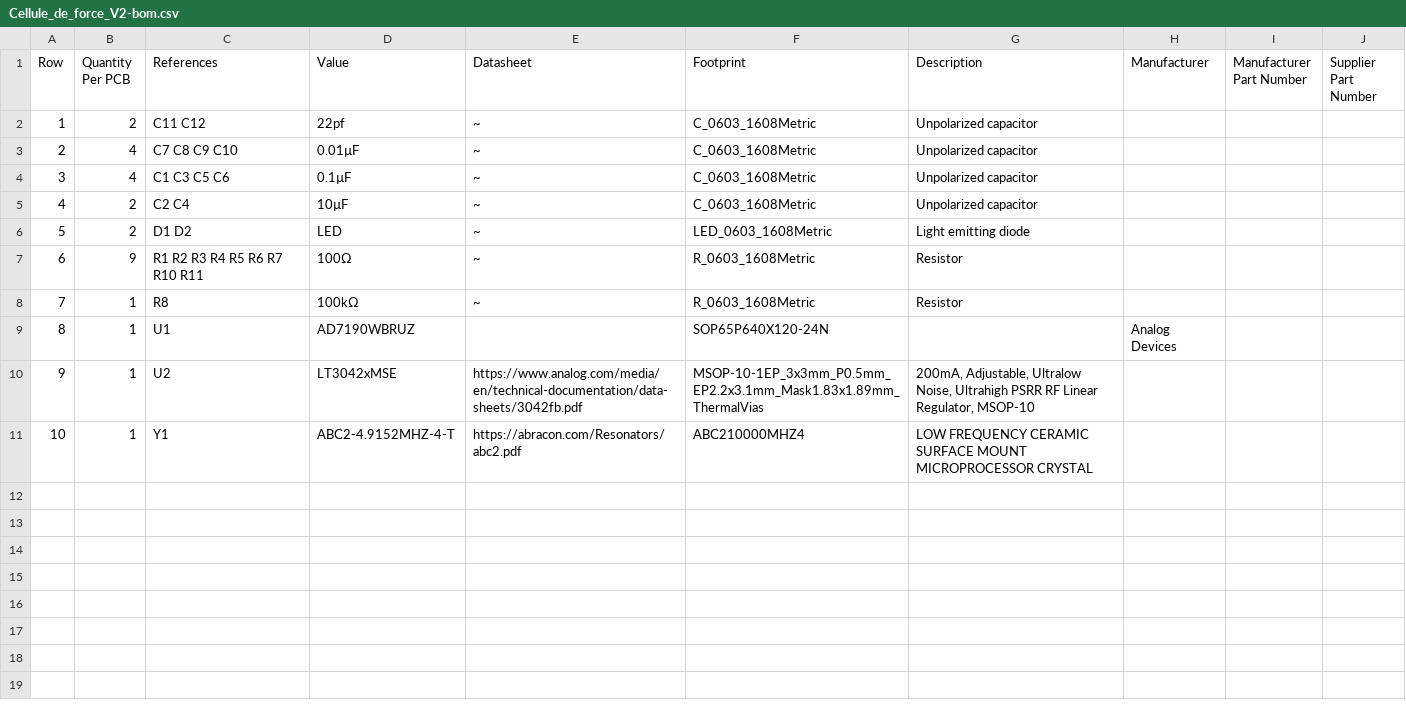
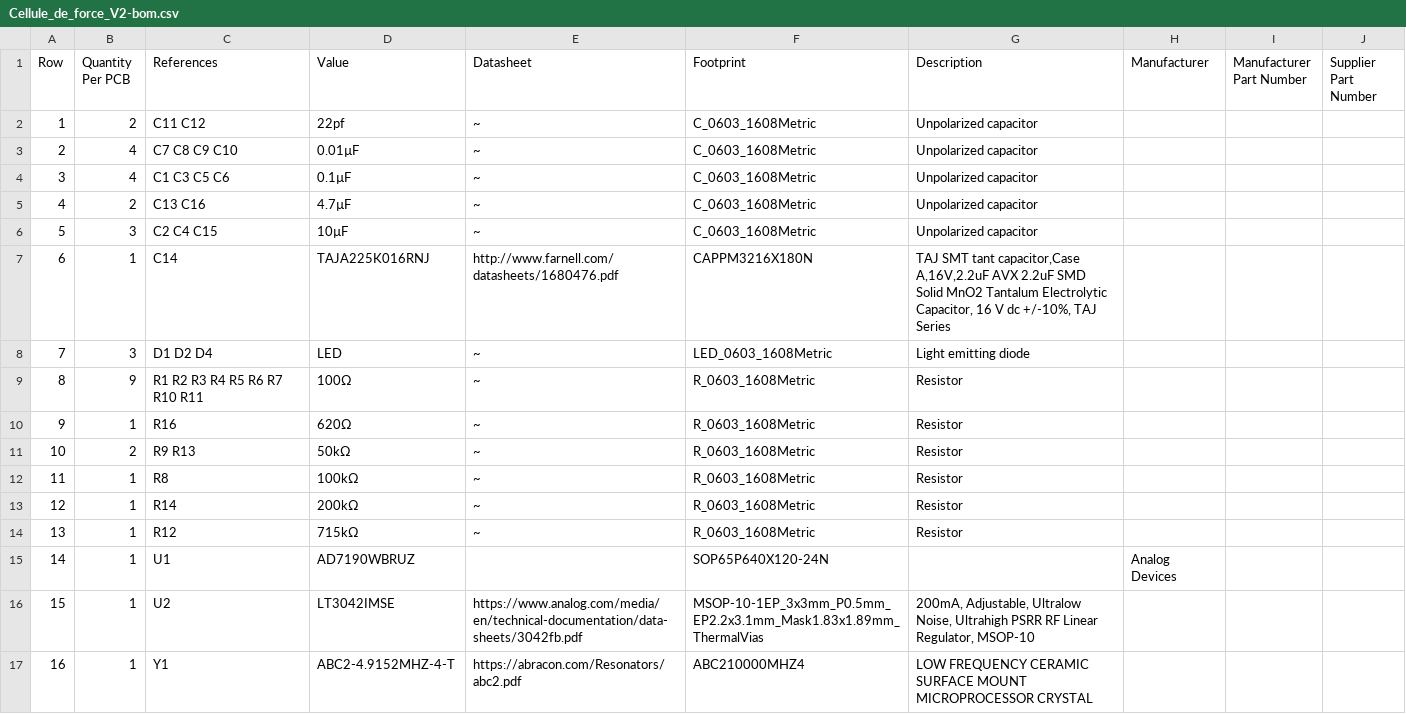
Before and after one commit to foukouda/OPEN_WEIGHT, a CSV file: Manufacturing/Assembly/Cellule_de_force_V2-bom.csv, drawn as a sheet; addresses are those after the commit; the diff names each change by its address in the sheet, - before the commit and + after, or states it on an @@ line.

```diff
--- a/Manufacturing/Assembly/Cellule_de_force_V2-bom.csv
+++ b/Manufacturing/Assembly/Cellule_de_force_V2-bom.csv
+row 5: 4 | 2 | C13 C16 | 4.7µF | ~ | C_0603_1608Metric | Unpolarized capacitor
@@ column A (Row) renumbered from row 6 down @@
-B6 (Quantity Per PCB): 2
+B6 (Quantity Per PCB): 3
-C6 (References): C2 C4
+C6 (References): C2 C4 C15
+row 7: 6 | 1 | C14 | TAJA225K016RNJ | http://www.farnell.com/datasheets/1680476.pdf | CAPPM3216X180N | TAJ SMT tant capacitor,Case A,16V,2.2uF AVX 2.2uF SMD Solid MnO2 Tantalum Electrolytic Capacitor, 16 V dc +/-10%, TAJ Series
-B8 (Quantity Per PCB): 2
+B8 (Quantity Per PCB): 3
-C8 (References): D1 D2
+C8 (References): D1 D2 D4
+row 10: 9 | 1 | R16 | 620Ω | ~ | R_0603_1608Metric | Resistor
+row 11: 10 | 2 | R9 R13 | 50kΩ | ~ | R_0603_1608Metric | Resistor
+row 13: 12 | 1 | R14 | 200kΩ | ~ | R_0603_1608Metric | Resistor
+row 14: 13 | 1 | R12 | 715kΩ | ~ | R_0603_1608Metric | Resistor
-D16 (Value): LT3042xMSE
+D16 (Value): LT3042IMSE
```
Also changed, not shown: 7 other files.
